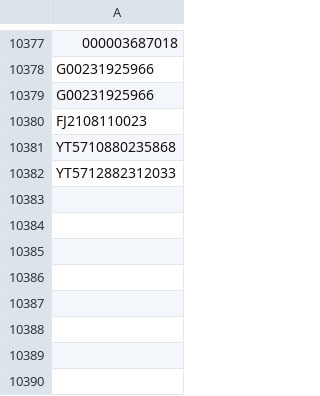
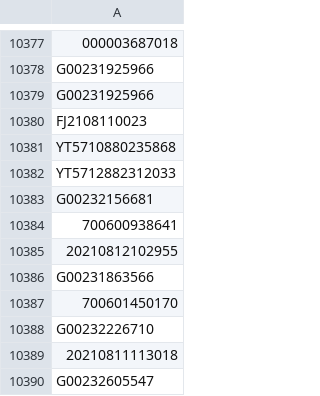
Before and after one commit to gnosis-xian/identify_express_via_waybillno, a CSV file: data_set/yuantong.csv, drawn as a sheet; only a part is shown, gaps mark what is left out.

Commit message:
update data sets.

```diff
--- a/data_set/yuantong.csv
+++ b/data_set/yuantong.csv
@@ -10382 +10382,9 @@ YT5710880235868
 YT5712882312033
+G00232156681
+700600938641
+20210812102955
+G00231863566
+700601450170
+G00232226710
+20210811113018
+G00232605547
```
Also changed, not shown: data_set/huitongkuaidi.csv, data_set/shentong.csv, 3 other files.
